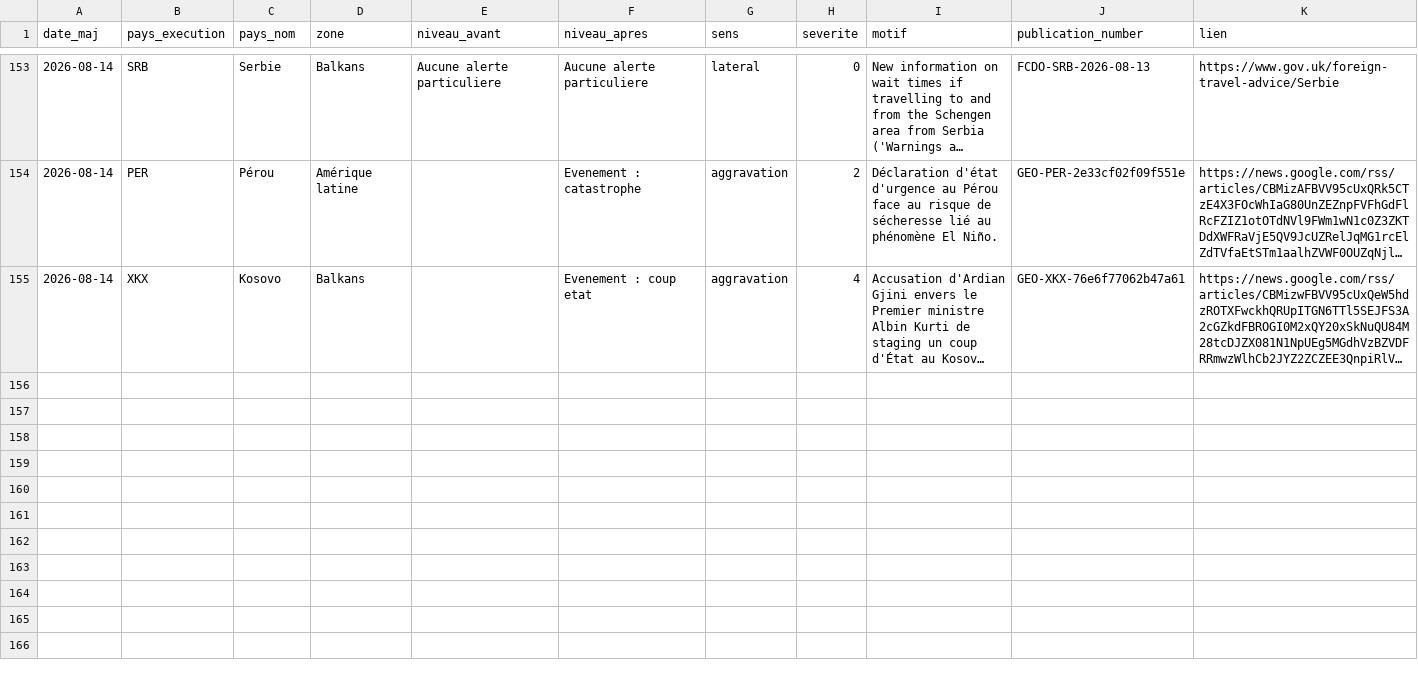
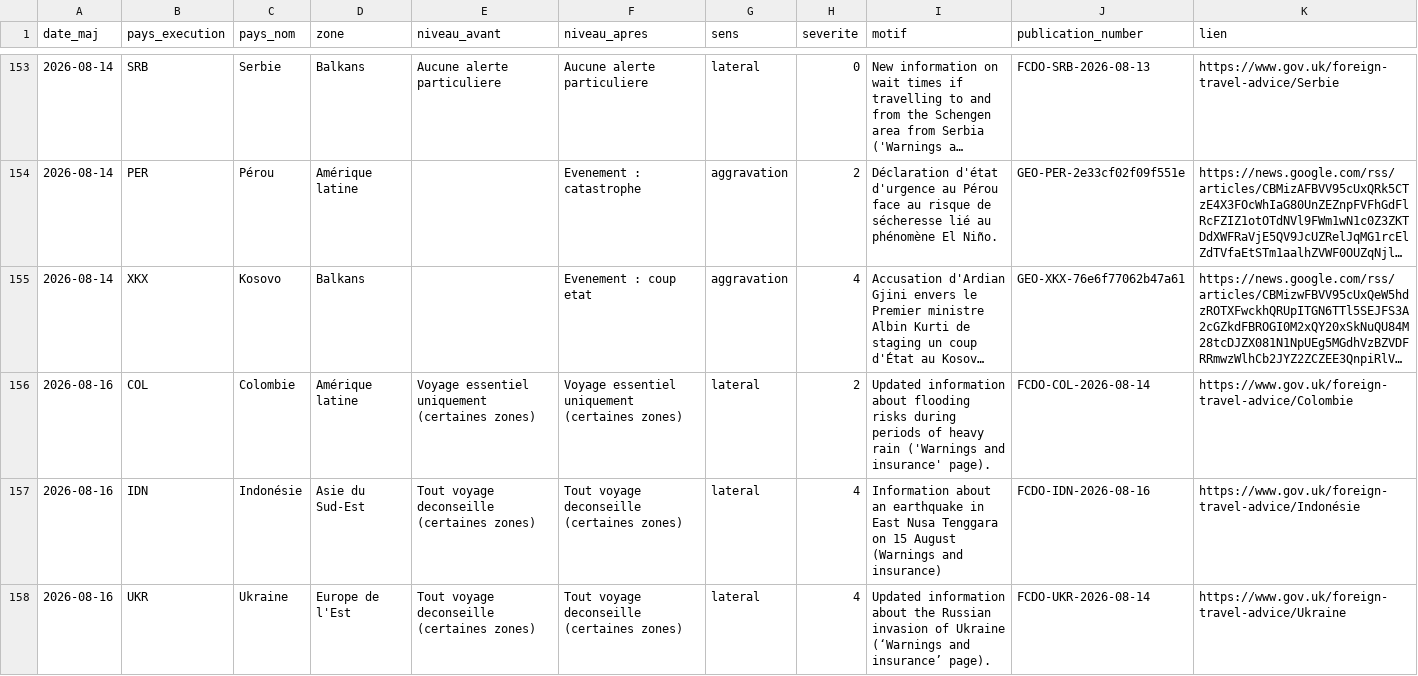
Before and after one commit to mayeulpeltier-pixel/radar-amarante, a CSV file: backups/alertes_radar.csv, drawn as a sheet; only a part is shown, gaps mark what is left out; long unchanged cells end in …; the diff covers the shown part only; the diff names each change by its address in the sheet, - before the commit and + after, or states it on an @@ line.

```diff
--- a/backups/alertes_radar.csv
+++ b/backups/alertes_radar.csv
+row 156: 2026-08-16 | COL | Colombie | Amérique latine | Voyage essentiel uniquement (certaines zones) | Voyage essentiel uniquement (certaines zones) | lateral | 2 | Updated information about flooding risks during periods of heavy rain ('Warnings and insurance' page). | FCDO-COL-2026-08-14 | https://www.gov.uk/foreign-travel-advice/Colombie
+row 157: 2026-08-16 | IDN | Indonésie | Asie du Sud-Est | Tout voyage deconseille (certaines zones) | Tout voyage deconseille (certaines zones) | lateral | 4 | Information about an earthquake in East Nusa Tenggara on 15 August (Warnings and insurance) | FCDO-IDN-2026-08-16 | https://www.gov.uk/foreign-travel-advice/Indonésie
+row 158: 2026-08-16 | UKR | Ukraine | Europe de l'Est | Tout voyage deconseille (certaines zones) | Tout voyage deconseille (certaines zones) | lateral | 4 | Updated information about the Russian invasion of Ukraine (‘Warnings and insurance’ page). | FCDO-UKR-2026-08-14 | https://www.gov.uk/foreign-travel-advice/Ukraine
```
Also changed, not shown: 3 added rows elsewhere in this file, backups/afdb_radar.csv, backups/attributions_analyse.csv, 8 other files.
